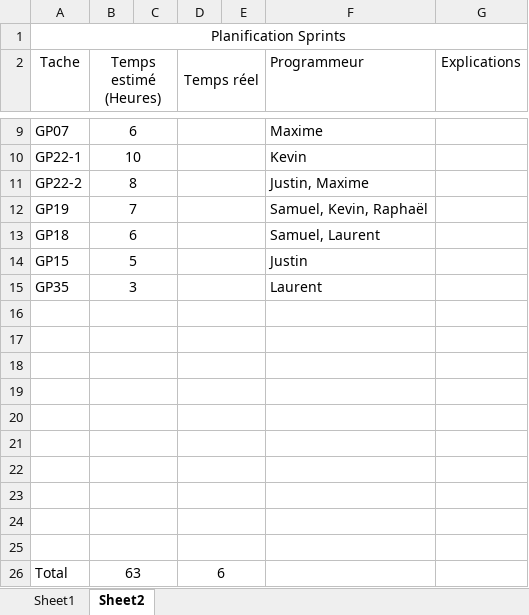
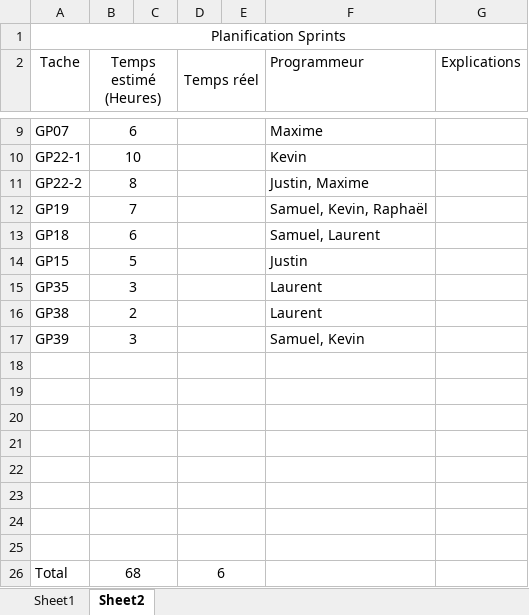
Before and after one commit to SamuelGuerin/GrandsProphetes, an Excel workbook: Documentation/Note d'équipe/Planification sprints.xlsx, sheet Sheet2, drawn as a sheet; only a part is shown, gaps mark what is left out; values as stored, in another font and other column widths than the file's, no borders; removed rows and columns are numbered as before the commit, all else as after; the diff names each change by its address in the sheet, - before the commit and + after, or states it on an @@ line.

Commit message:
Ajout des tache dans la Planification sprints

```diff
--- a/Documentation/Note d'équipe/Planification sprints.xlsx (sheet Sheet2)
+++ b/Documentation/Note d'équipe/Planification sprints.xlsx (sheet Sheet2)
+row 16: GP38 | 2 |  |  |  | Laurent
+row 17: GP39 | 3 |  |  |  | Samuel, Kevin
-row 24: (empty)
-row 25: (empty)
-B26 (Temps estimé (Heures)): 63
+B26 (Temps estimé (Heures)): 68
```
